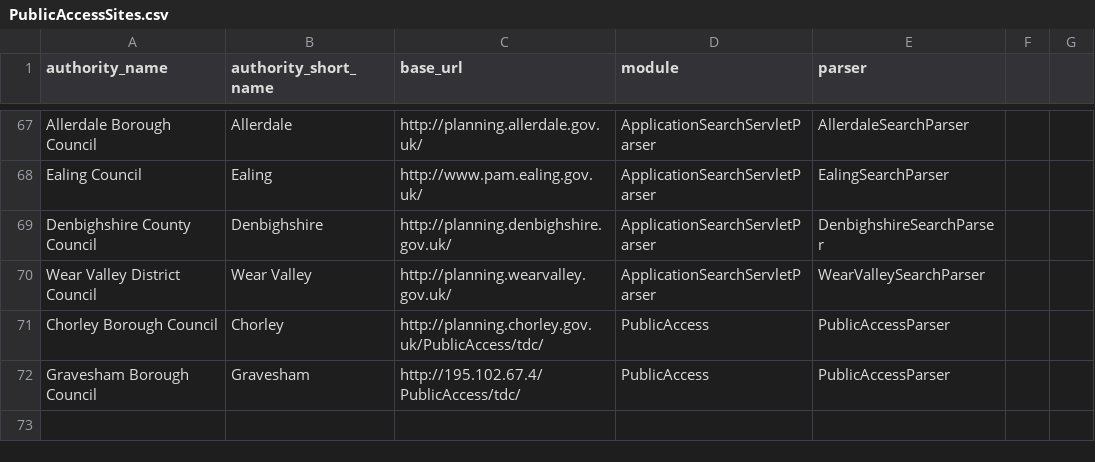
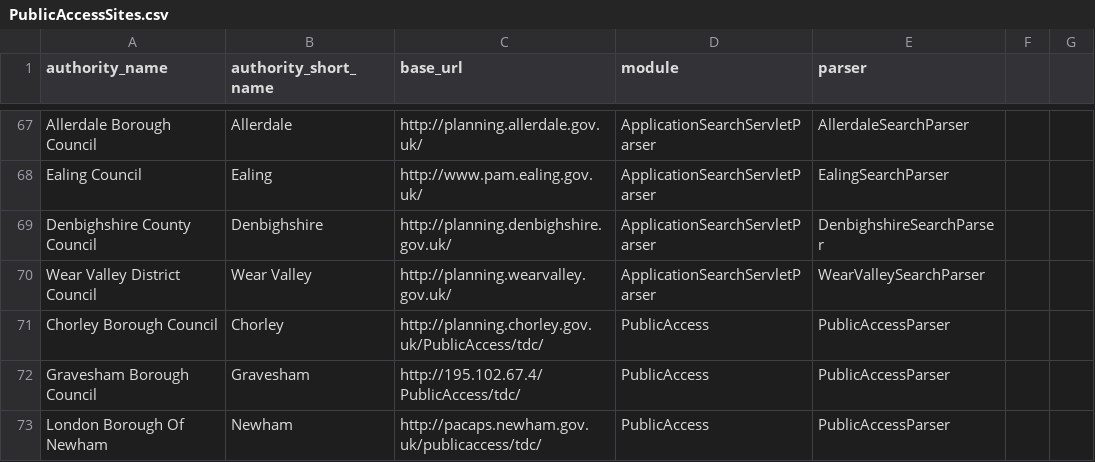
Before and after one commit to mikelmaron/planningalerts, a CSV file: python_scrapers/PublicAccessSites.csv, drawn as a sheet; only a part is shown, gaps mark what is left out; the diff names each change by its address in the sheet, - before the commit and + after, or states it on an @@ line.

Commit message:
add newham

```diff
--- a/python_scrapers/PublicAccessSites.csv
+++ b/python_scrapers/PublicAccessSites.csv
+row 73: London Borough Of Newham | Newham | http://pacaps.newham.gov.uk/publicaccess/tdc/ | PublicAccess | PublicAccessParser
```
Also changed, not shown: 1 other file.
